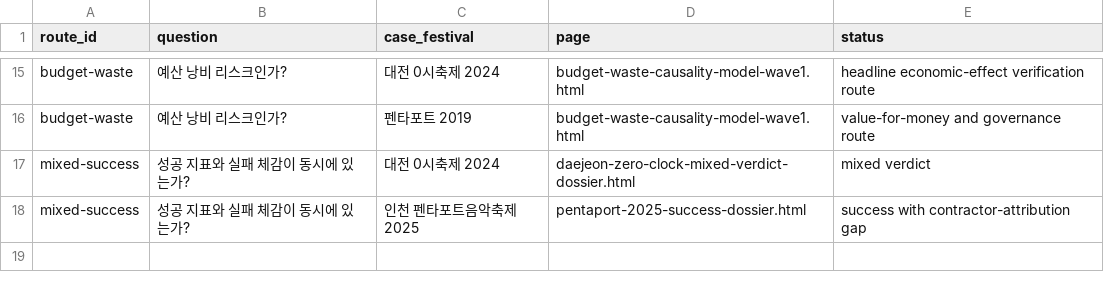
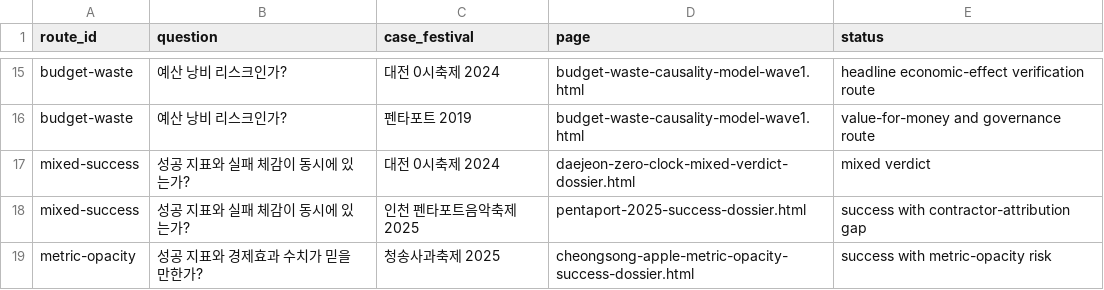
Before and after one commit to ukaysir/html, a CSV file: data/why-cause-router-wave2.csv, drawn as a sheet; only a part is shown, gaps mark what is left out; the diff names each change by its address in the sheet, - before the commit and + after, or states it on an @@ line.

```diff
--- a/data/why-cause-router-wave2.csv
+++ b/data/why-cause-router-wave2.csv
+row 19: metric-opacity | 성공 지표와 경제효과 수치가 믿을 만한가? | 청송사과축제 2025 | cheongsong-apple-metric-opacity-success-dossier.html | success with metric-opacity risk
```
Also changed, not shown: data/case-evidence-matrix-wave2.csv, 11 other files.
